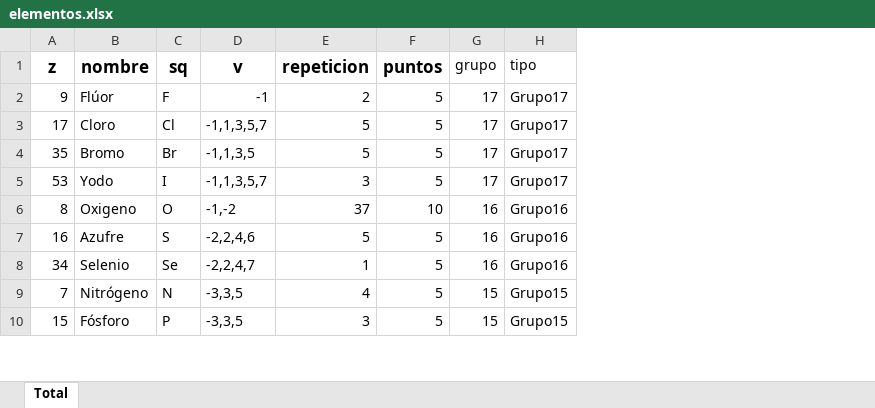
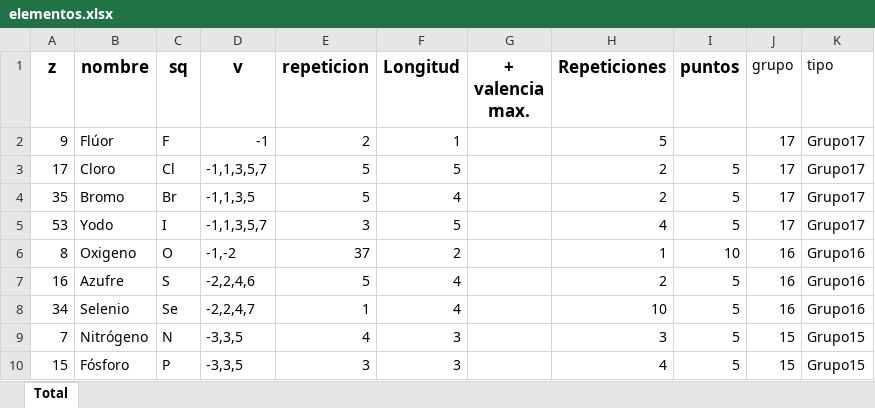
Before and after one commit to JavierRibaldelRio/Formulacion, an Excel workbook: Hojas de Calculo/elementos.xlsx, sheet Total, drawn as a sheet; only a part is shown; values as stored, in another font and other column widths than the file's, no borders; charts and pictures not drawn; addresses are those after the commit; the diff names each change by its address in the sheet, - before the commit and + after, or states it on an @@ line.

Commit message:
He empezado a trabajar en los puntos

```diff
--- a/Hojas de Calculo/elementos.xlsx (sheet Total)
+++ b/Hojas de Calculo/elementos.xlsx (sheet Total)
+column F (Longitud), rows 2-10: 1 | 5 | 4 | 5 | 2 | 4 | 4 | 3 | 3
+column G (+ valencia max.), empty
+column H (Repeticiones), rows 2-10: 5 | 2 | 2 | 4 | 1 | 2 | 10 | 3 | 4
-I2 (puntos): 5
+I2 (puntos): (empty)
```
Also changed, not shown: charts or pictures, 6 other files.
